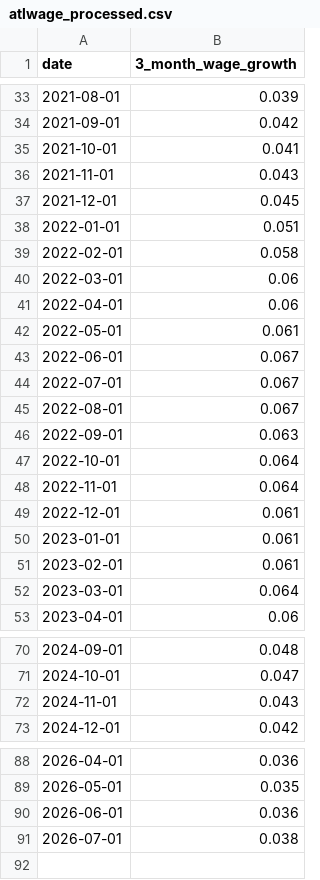
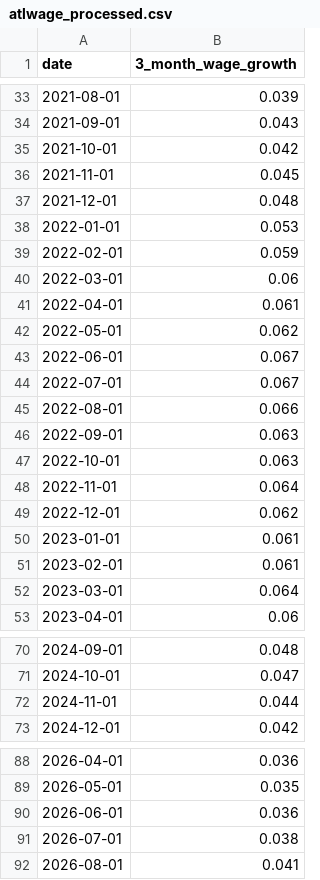
Before and after one commit to robertmreedy/FRED_JOLTS_JOB_OPENINGS, a CSV file: data/atlwage_processed.csv, drawn as a sheet; only a part is shown, gaps mark what is left out; the diff covers the shown part only.

```diff
--- a/data/atlwage_processed.csv
+++ b/data/atlwage_processed.csv
@@ -33,18 +33,18 @@ date,3_month_wage_growth
 2021-08-01,0.039
-2021-09-01,0.042
-2021-10-01,0.041
-2021-11-01,0.043
-2021-12-01,0.045
-2022-01-01,0.051
-2022-02-01,0.058
+2021-09-01,0.043
+2021-10-01,0.042
+2021-11-01,0.045
+2021-12-01,0.048
+2022-01-01,0.053
+2022-02-01,0.059
 2022-03-01,0.06
-2022-04-01,0.06
-2022-05-01,0.061
+2022-04-01,0.061
+2022-05-01,0.062
 2022-06-01,0.067
 2022-07-01,0.067
-2022-08-01,0.067
+2022-08-01,0.066
 2022-09-01,0.063
-2022-10-01,0.064
+2022-10-01,0.063
 2022-11-01,0.064
-2022-12-01,0.061
+2022-12-01,0.062
 2023-01-01,0.061
@@ -71,3 +71,3 @@ date,3_month_wage_growth
 2024-10-01,0.047
-2024-11-01,0.043
+2024-11-01,0.044
 2024-12-01,0.042
@@ -91 +91,2 @@ date,3_month_wage_growth
 2026-07-01,0.038
+2026-08-01,0.041
```
Also changed, not shown: 16 edited cells elsewhere in this file, data/atlwage_raw.csv.
